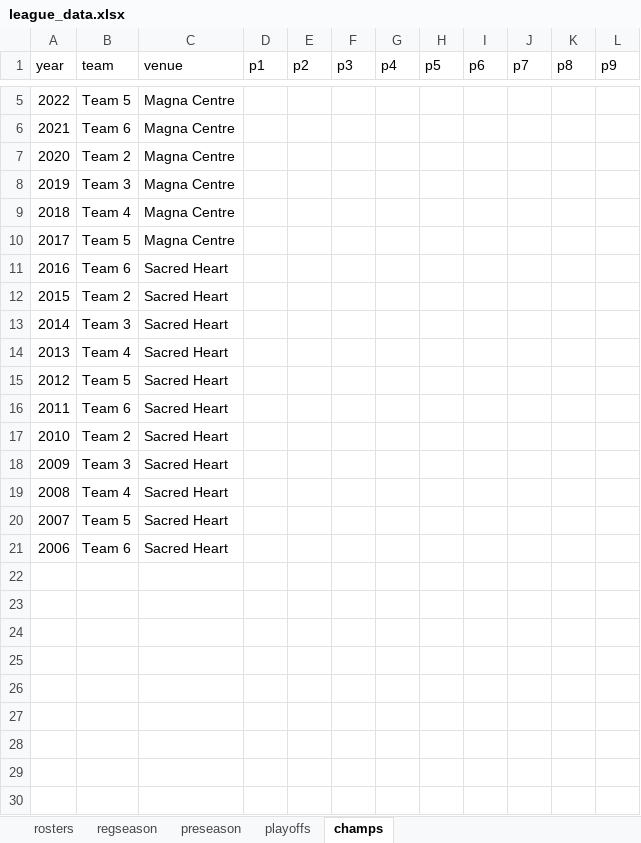
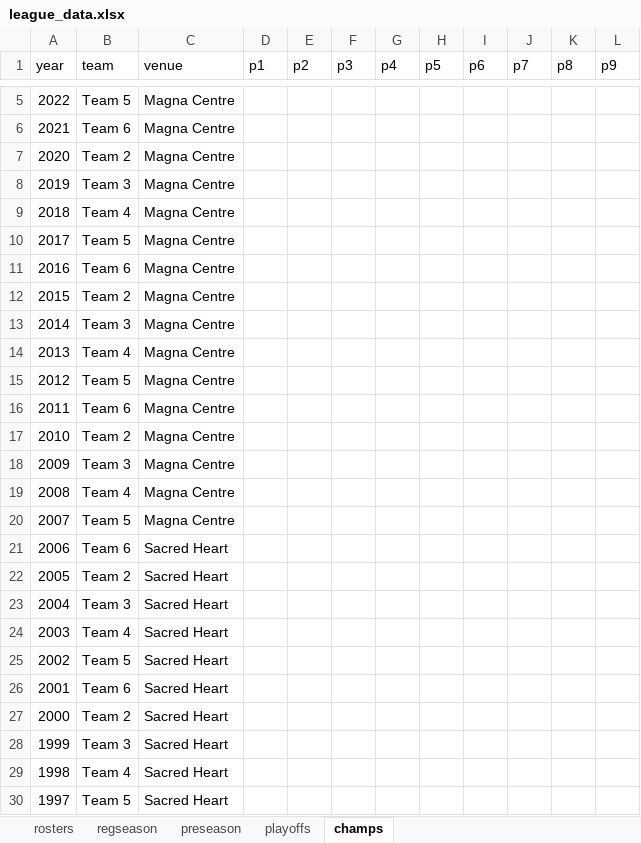
Before and after one commit to 386mhz/nbcml, an Excel workbook: templates/league_data.xlsx, sheet champs, drawn as a sheet; only a part is shown, gaps mark what is left out; values as stored, in another font and other column widths than the file's, no borders; the diff names each change by its address in the sheet, - before the commit and + after, or states it on an @@ line.

Commit message:
feat: update league_data.xlsx with new league statistics

```diff
--- a/templates/league_data.xlsx (sheet champs)
+++ b/templates/league_data.xlsx (sheet champs)
-C11:C20 (venue): Sacred Heart
+C11:C20 (venue): Magna Centre
+row 22: 2005 | Team 2 | Sacred Heart
+row 23: 2004 | Team 3 | Sacred Heart
+row 24: 2003 | Team 4 | Sacred Heart
+row 25: 2002 | Team 5 | Sacred Heart
+row 26: 2001 | Team 6 | Sacred Heart
+row 27: 2000 | Team 2 | Sacred Heart
+row 28: 1999 | Team 3 | Sacred Heart
+row 29: 1998 | Team 4 | Sacred Heart
+row 30: 1997 | Team 5 | Sacred Heart
```
